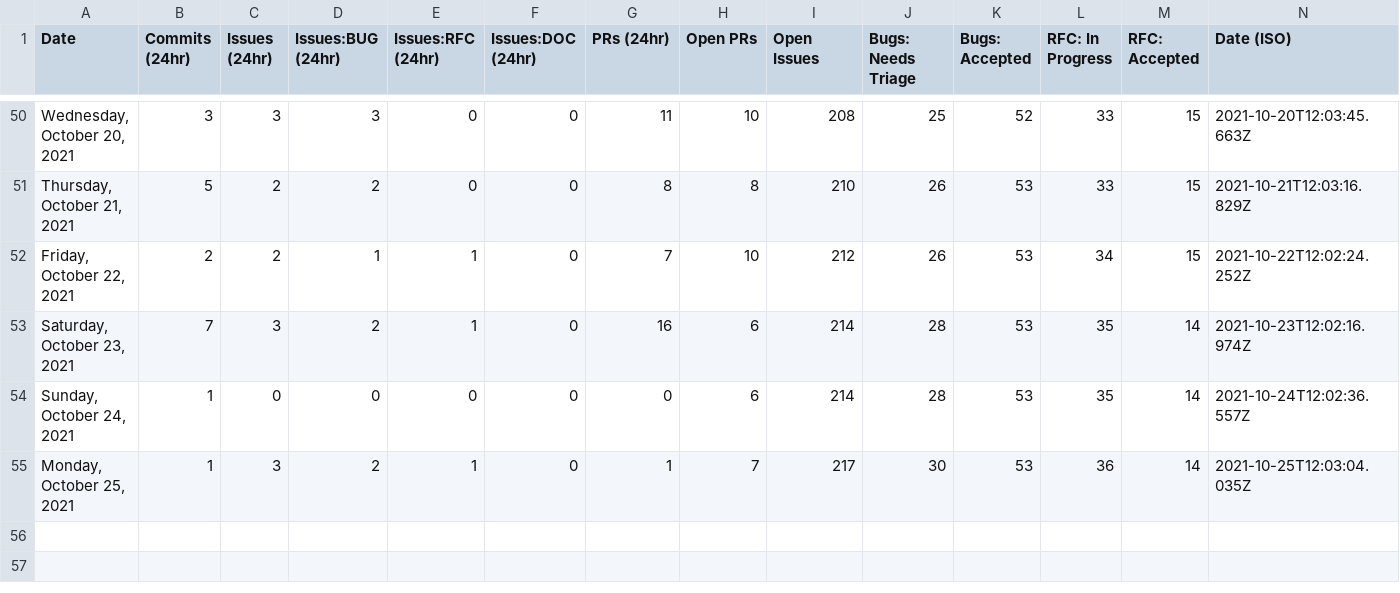
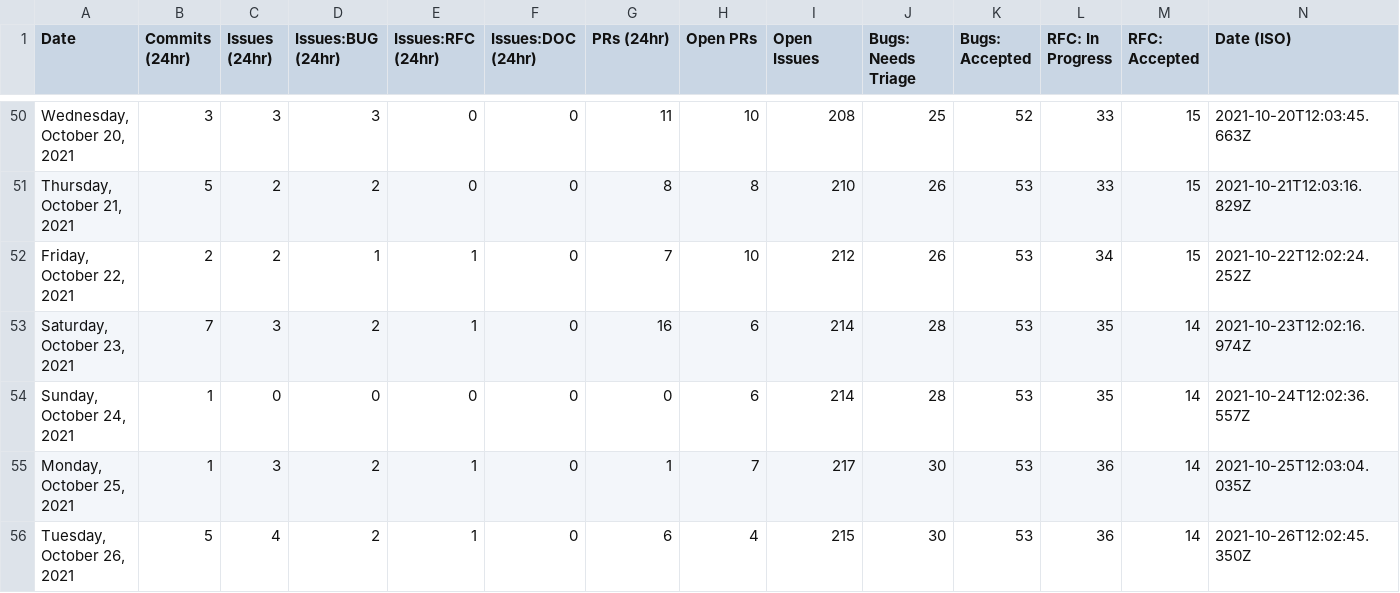
Before and after one commit to withastro/astro, a CSV file: scripts/stats/stats.csv, drawn as a sheet; only a part is shown, gaps mark what is left out; the diff names each change by its address in the sheet, - before the commit and + after, or states it on an @@ line.

```diff
--- a/scripts/stats/stats.csv
+++ b/scripts/stats/stats.csv
+row 56: Tuesday, October 26, 2021 | 5 | 4 | 2 | 1 | 0 | 6 | 4 | 215 | 30 | 53 | 36 | 14 | 2021-10-26T12:02:45.350Z
```
